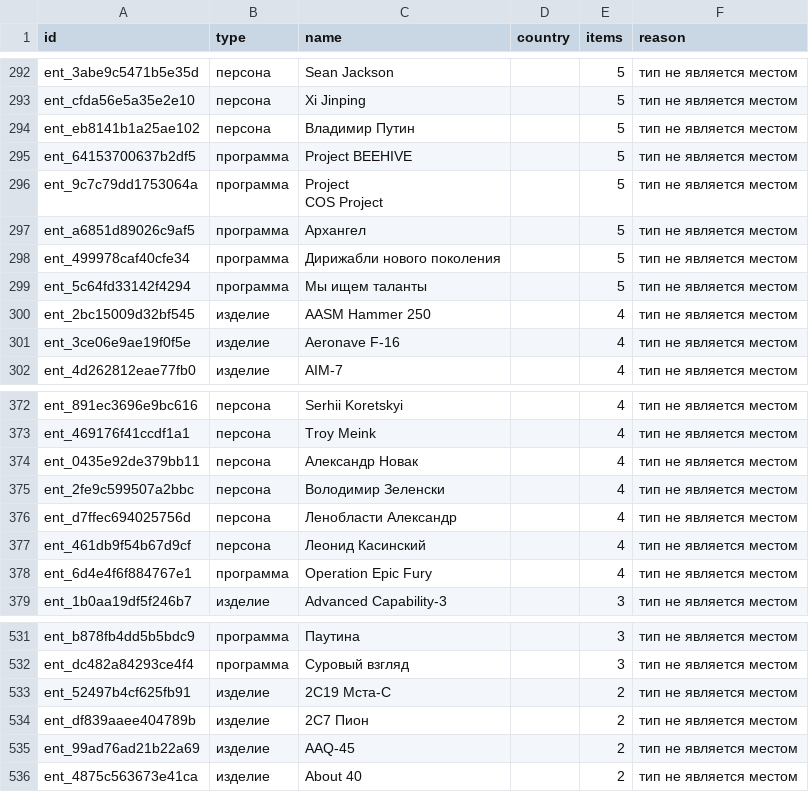
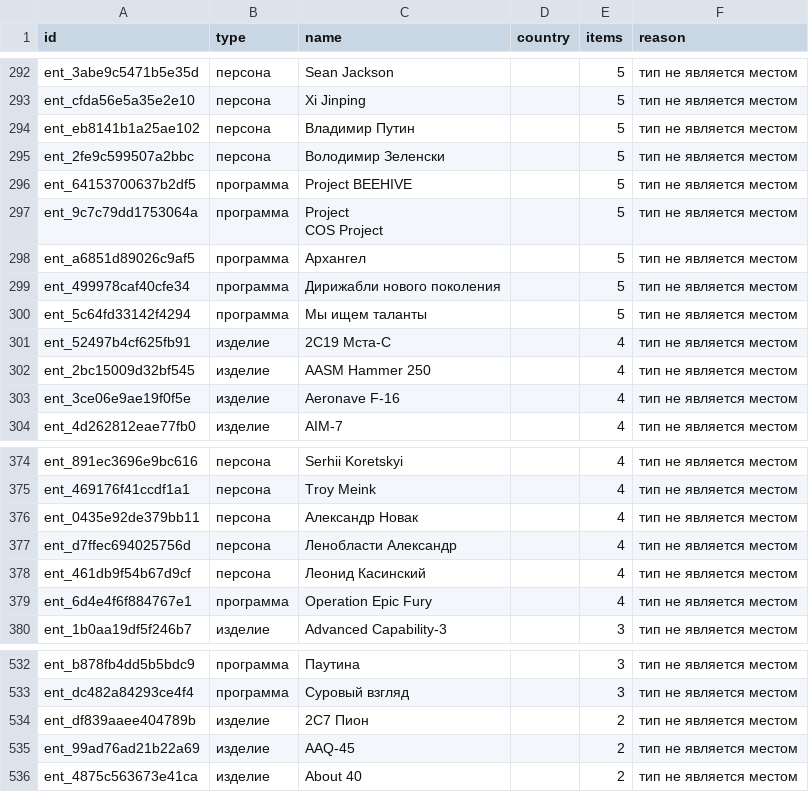
Before and after one commit to SKB-BY/cbr-news-materials, a CSV file: news-map/entities_unlocated.csv, drawn as a sheet; only a part is shown, gaps mark what is left out; removed rows and columns are numbered as before the commit, all else as after; the diff covers the shown part only; the diff names each change by its address in the sheet, - before the commit and + after, or states it on an @@ line.

```diff
--- a/news-map/entities_unlocated.csv
+++ b/news-map/entities_unlocated.csv
+row 295: ent_2fe9c599507a2bbc | персона | Володимир Зеленски |  | 5 | тип не является местом
+row 301: ent_52497b4cf625fb91 | изделие | 2С19 Мста-С |  | 4 | тип не является местом
-row 375: ent_2fe9c599507a2bbc | персона | Володимир Зеленски |  | 4 | тип не является местом
-row 533: ent_52497b4cf625fb91 | изделие | 2С19 Мста-С |  | 2 | тип не является местом
```
Also changed, not shown: 3 added rows, 3 removed rows and 7 edited cells elsewhere in this file, 26 other files.
